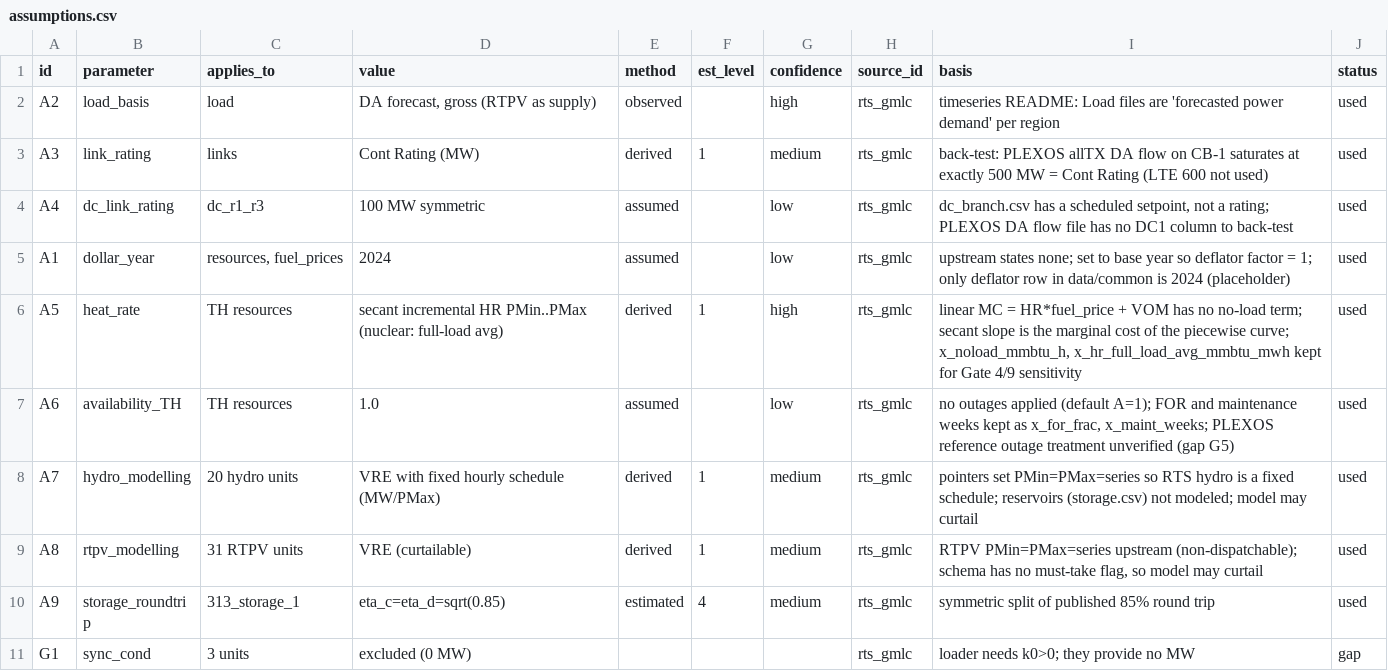
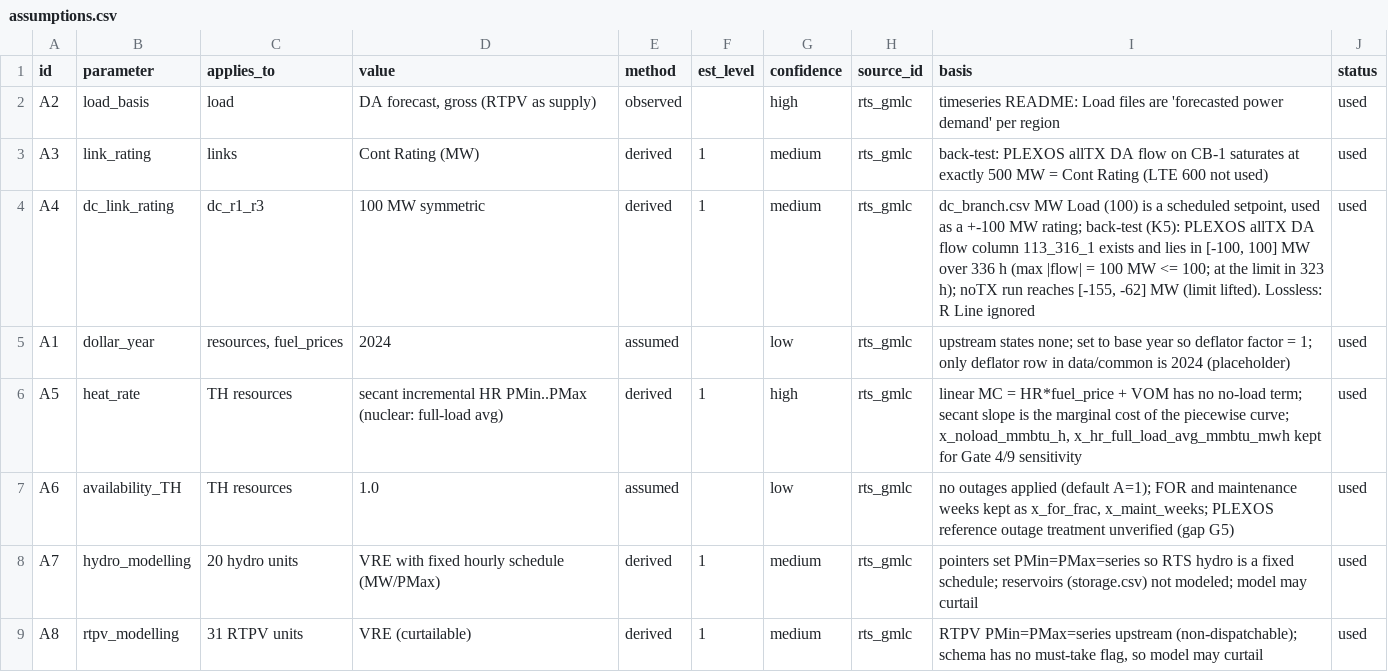
Before and after one commit to rlueken1/capex-model, a CSV file: cases/rts_gmlc/assumptions.csv, drawn as a sheet; only a part is shown; the shorter side is filled out with more unchanged rows.

```diff
--- a/cases/rts_gmlc/assumptions.csv
+++ b/cases/rts_gmlc/assumptions.csv
@@ -3,3 +3,3 @@ A2,load_basis,load,"DA forecast, gross (RTPV as supply)",observed,,high,rts_gmlc
 A3,link_rating,links,Cont Rating (MW),derived,1,medium,rts_gmlc,back-test: PLEXOS allTX DA flow on CB-1 saturates at exactly 500 MW = Cont Rating (LTE 600 not used),used
-A4,dc_link_rating,dc_r1_r3,100 MW symmetric,assumed,,low,rts_gmlc,"dc_branch.csv has a scheduled setpoint, not a rating; PLEXOS DA flow file has no DC1 column to back-test",used
+A4,dc_link_rating,dc_r1_r3,100 MW symmetric,derived,1,medium,rts_gmlc,"dc_branch.csv MW Load (100) is a scheduled setpoint, used as a +-100 MW rating; back-test (K5): PLEXOS allTX DA flow column 113_316_1 exists and lies in [-100, 100] MW over 336 h (max |flow| = 100 MW <= 100; at the limit in 323 h); noTX run reaches [-155, -62] MW (limit lifted). Lossless: R Line ignored",used
 A1,dollar_year,"resources, fuel_prices",2024,assumed,,low,rts_gmlc,upstream states none; set to base year so deflator factor = 1; only deflator row in data/common is 2024 (placeholder),used
```
Also changed, not shown: cases/rts_gmlc/links.csv, 36 other files.
